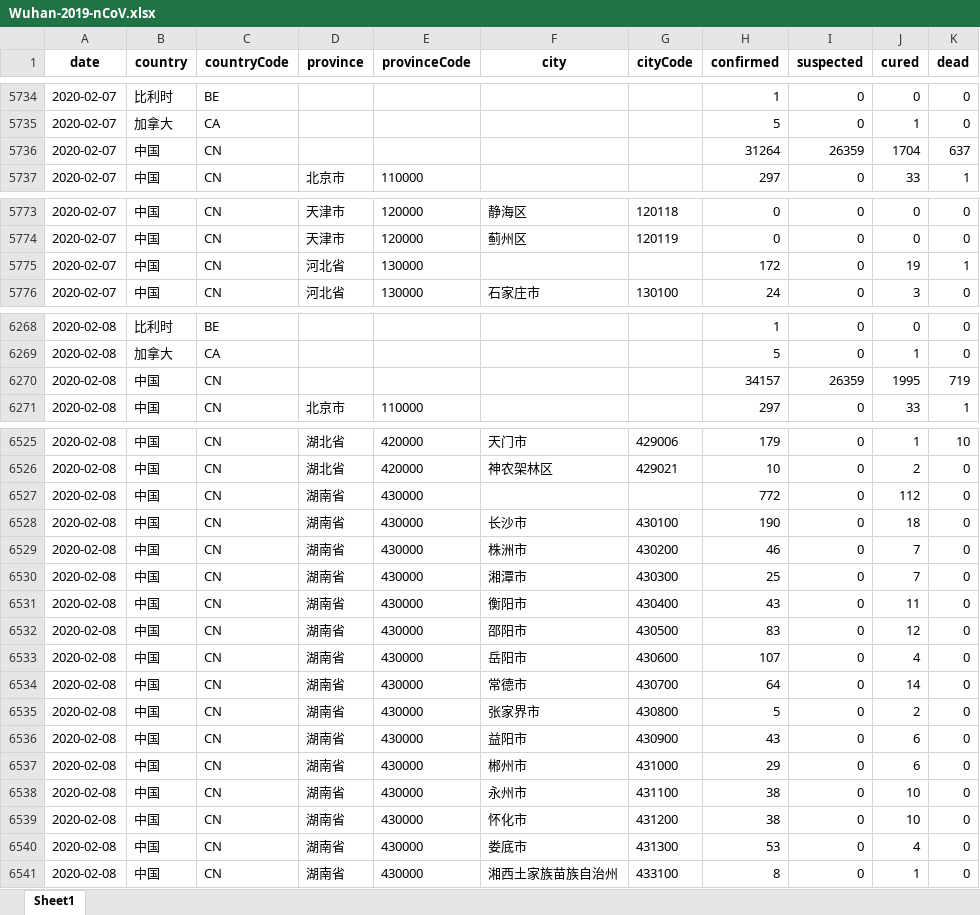
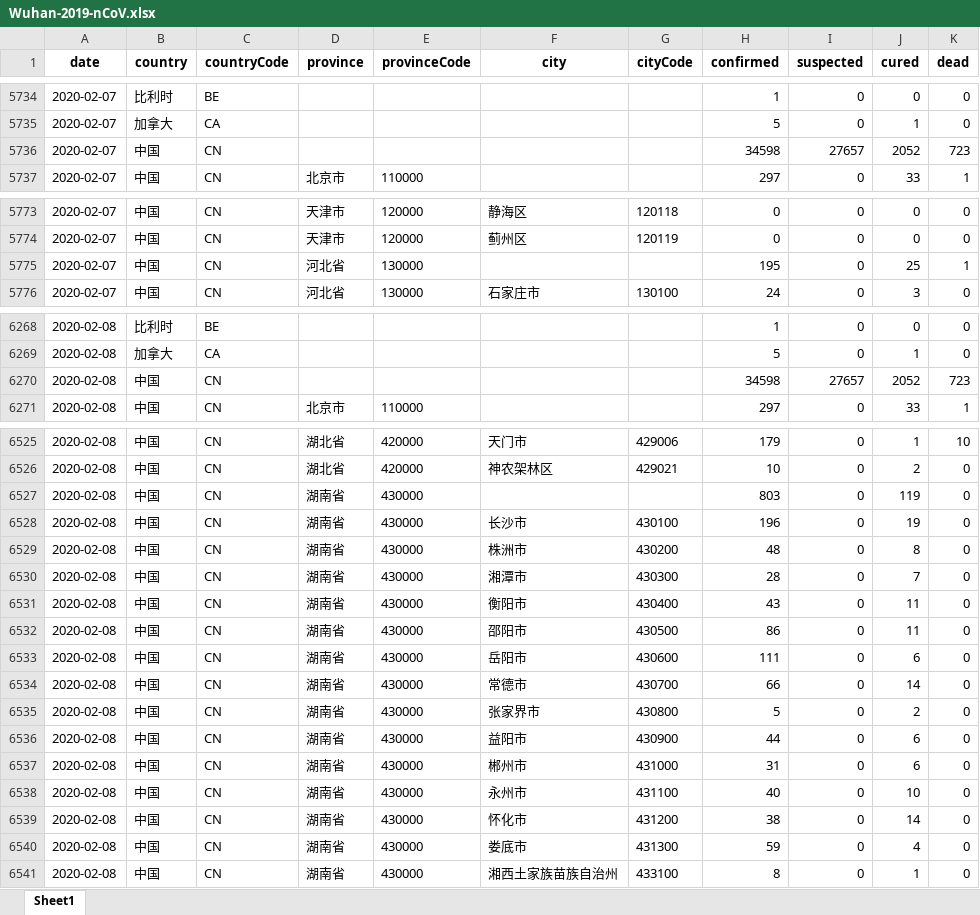
Before and after one commit to canghailan/Wuhan-2019-nCoV, an Excel workbook: Wuhan-2019-nCoV.xlsx, sheet Sheet1, drawn as a sheet; only a part is shown, gaps mark what is left out; values as stored, in another font and other column widths than the file's, no borders; the diff covers the shown part only; the diff names each change by its address in the sheet, - before the commit and + after, or states it on an @@ line.

```diff
--- a/Wuhan-2019-nCoV.xlsx (sheet Sheet1)
+++ b/Wuhan-2019-nCoV.xlsx (sheet Sheet1)
-H5736 (confirmed): 31264
+H5736 (confirmed): 34598
-I5736 (suspected): 26359
+I5736 (suspected): 27657
-J5736 (cured): 1704
+J5736 (cured): 2052
-K5736 (dead): 637
+K5736 (dead): 723
-H5775 (confirmed): 172
+H5775 (confirmed): 195
-J5775 (cured): 19
+J5775 (cured): 25
-H6270 (confirmed): 34157
+H6270 (confirmed): 34598
-I6270 (suspected): 26359
+I6270 (suspected): 27657
-J6270 (cured): 1995
+J6270 (cured): 2052
-K6270 (dead): 719
+K6270 (dead): 723
-H6527 (confirmed): 772
+H6527 (confirmed): 803
-J6527 (cured): 112
+J6527 (cured): 119
-H6528 (confirmed): 190
+H6528 (confirmed): 196
-J6528 (cured): 18
+J6528 (cured): 19
-H6529 (confirmed): 46
+H6529 (confirmed): 48
-J6529 (cured): 7
+J6529 (cured): 8
-H6530 (confirmed): 25
+H6530 (confirmed): 28
-H6532 (confirmed): 83
+H6532 (confirmed): 86
-J6532 (cured): 12
+J6532 (cured): 11
-H6533 (confirmed): 107
+H6533 (confirmed): 111
-J6533 (cured): 4
+J6533 (cured): 6
-H6534 (confirmed): 64
+H6534 (confirmed): 66
-H6536 (confirmed): 43
+H6536 (confirmed): 44
-H6537 (confirmed): 29
+H6537 (confirmed): 31
-H6538 (confirmed): 38
+H6538 (confirmed): 40
-J6539 (cured): 10
+J6539 (cured): 14
-H6540 (confirmed): 53
+H6540 (confirmed): 59
```
Also changed, not shown: 106 edited cells elsewhere in this sheet, 2 other files.
